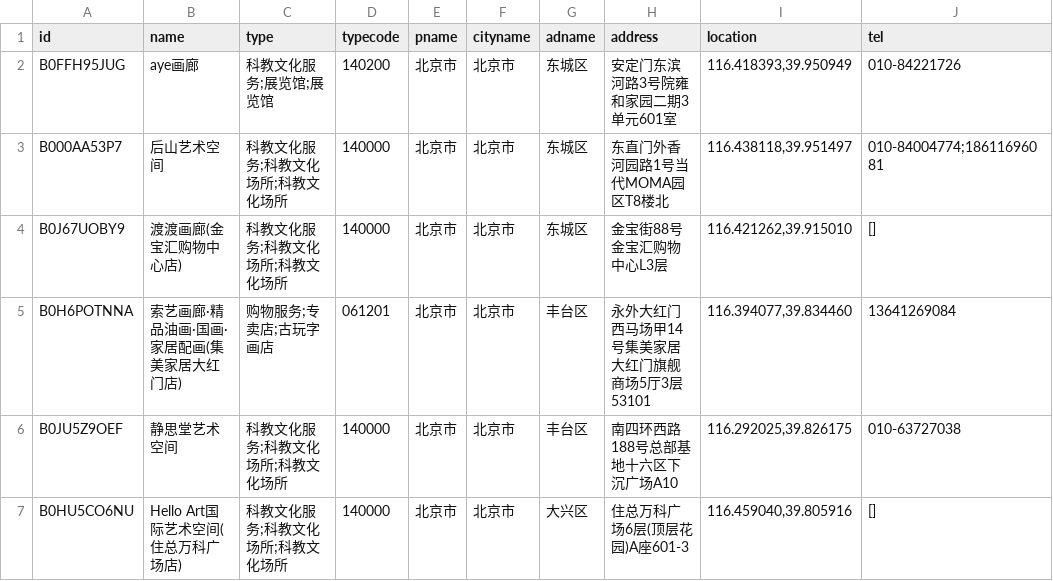
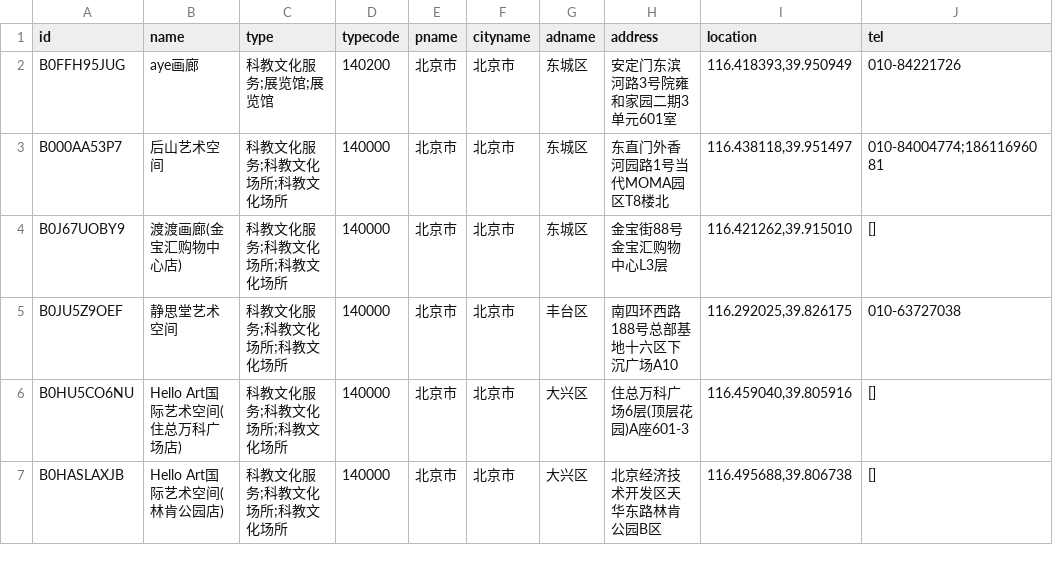
Before and after one commit to arennot/opencall-token, a CSV file: beijing_art_museums_raw.csv, drawn as a sheet; only a part is shown; the shorter side is filled out with more unchanged rows; removed rows and columns are numbered as before the commit, all else as after; the diff covers the shown part only; the diff names each change by its address in the sheet, - before the commit and + after, or states it on an @@ line.

```diff
--- a/beijing_art_museums_raw.csv
+++ b/beijing_art_museums_raw.csv
-row 5: B0H6POTNNA | 索艺画廊·精品油画·国画·家居配画(集美家居大红门店) | 购物服务;专卖店;古玩字画店 | 061201 | 北京市 | 北京市 | 丰台区 | 永外大红门西马场甲14号集美家居大红门旗舰商场5厅3层53101 | 116.394077,39.834460 | 13641269084
```
Also changed, not shown: 13 added rows and 4 removed rows elsewhere in this file.
